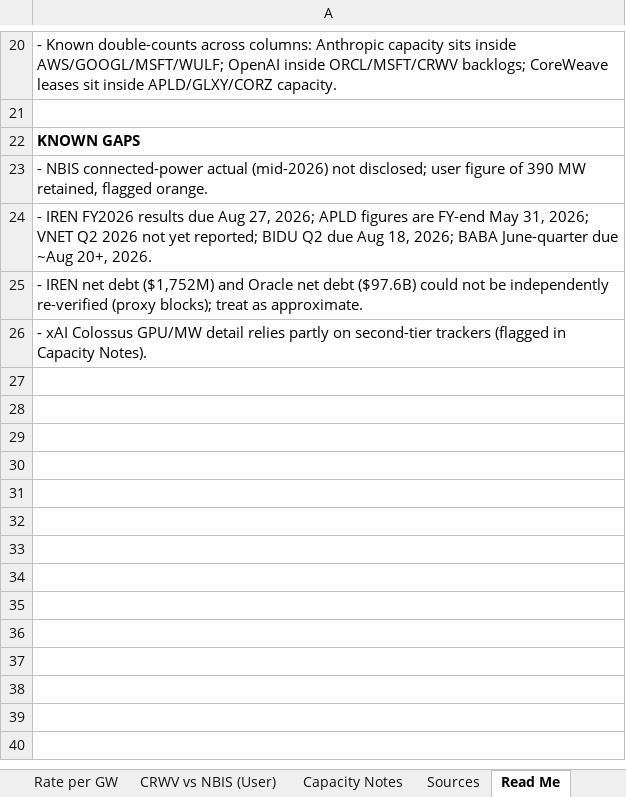
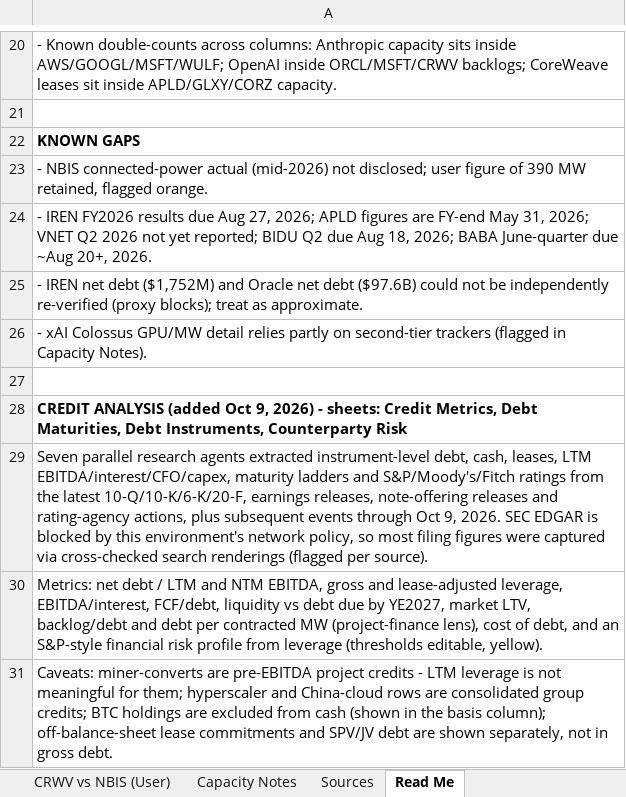
Before and after one commit to Fkk03/game, an Excel workbook: capacity-extraction/AI_DC_Capacity_Comparison.xlsx, sheet Read Me, drawn as a sheet; only a part is shown, gaps mark what is left out; values as stored, in another font and other column widths than the file's, no borders; the diff names each change by its address in the sheet, - before the commit and + after, or states it on an @@ line.

```diff
--- a/capacity-extraction/AI_DC_Capacity_Comparison.xlsx (sheet Read Me)
+++ b/capacity-extraction/AI_DC_Capacity_Comparison.xlsx (sheet Read Me)
+row 27: (empty)
+row 28: CREDIT ANALYSIS (added Oct 9, 2026) - sheets: Credit Metrics, Debt Maturities, Debt Instruments, Counterparty Risk
+row 29: Seven parallel research agents extracted instrument-level debt, cash, leases, LTM EBITDA/interest/CFO/capex, maturity ladders and S&P/Moody's/Fitch ratings from the latest 10-Q/10-K/6-K/20-F, earnings releases, note-offering releases and rating-agency actions, plus subsequent events through Oct 9, 2026. SEC EDGAR is blocked by this environment's network policy, so most filing figures were captured via cross-checked search renderings (flagged per source).
+row 30: Metrics: net debt / LTM and NTM EBITDA, gross and lease-adjusted leverage, EBITDA/interest, FCF/debt, liquidity vs debt due by YE2027, market LTV, backlog/debt and debt per contracted MW (project-finance lens), cost of debt, and an S&P-style financial risk profile from leverage (thresholds editable, yellow).
+row 31: Caveats: miner-converts are pre-EBITDA project credits - LTM leverage is not meaningful for them; hyperscaler and China-cloud rows are consolidated group credits; BTC holdings are excluded from cash (shown in the basis column); off-balance-sheet lease commitments and SPV/JV debt are shown separately, not in gross debt.
```
Also changed, not shown: sheet Sources, other sheet tabs, 9 other files.
